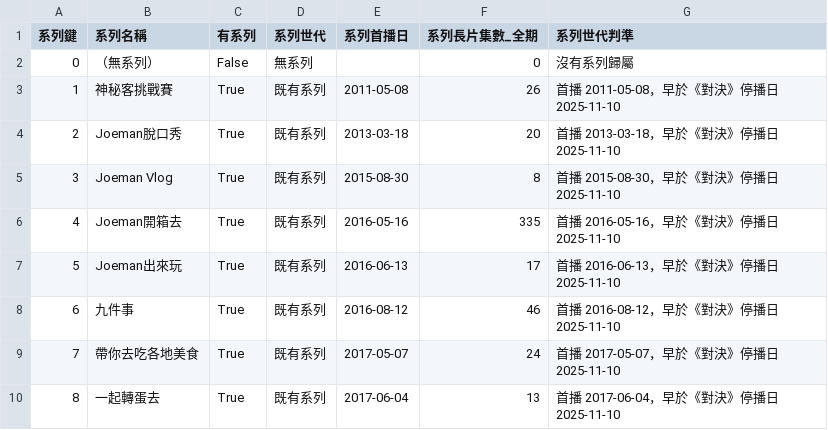
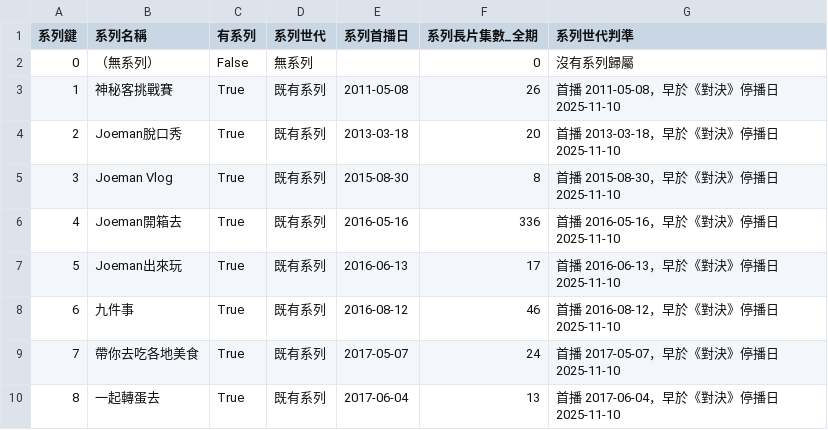
Before and after one commit to joker8604169-cloud/joeman-youtube-analytics, a CSV file: data/processed/star/dim_series.csv, drawn as a sheet; only a part is shown.

```diff
--- a/data/processed/star/dim_series.csv
+++ b/data/processed/star/dim_series.csv
@@ -5,3 +5,3 @@
 3,Joeman Vlog,True,既有系列,2015-08-30,8,首播 2015-08-30，早於《對決》停播日 2025-11-10
-4,Joeman開箱去,True,既有系列,2016-05-16,335,首播 2016-05-16，早於《對決》停播日 2025-11-10
+4,Joeman開箱去,True,既有系列,2016-05-16,336,首播 2016-05-16，早於《對決》停播日 2025-11-10
 5,Joeman出來玩,True,既有系列,2016-06-13,17,首播 2016-06-13，早於《對決》停播日 2025-11-10
```
Also changed, not shown: data/processed/data_notes.csv, data/processed/star/dim_category.csv, 6 other files.
